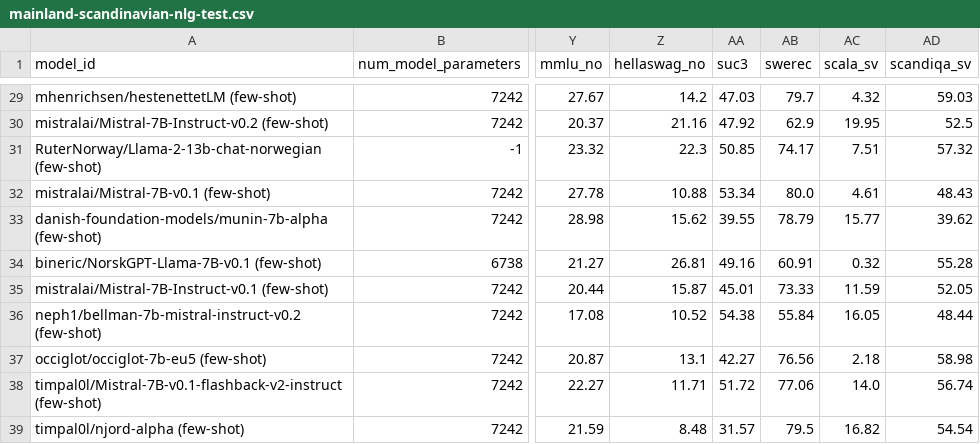
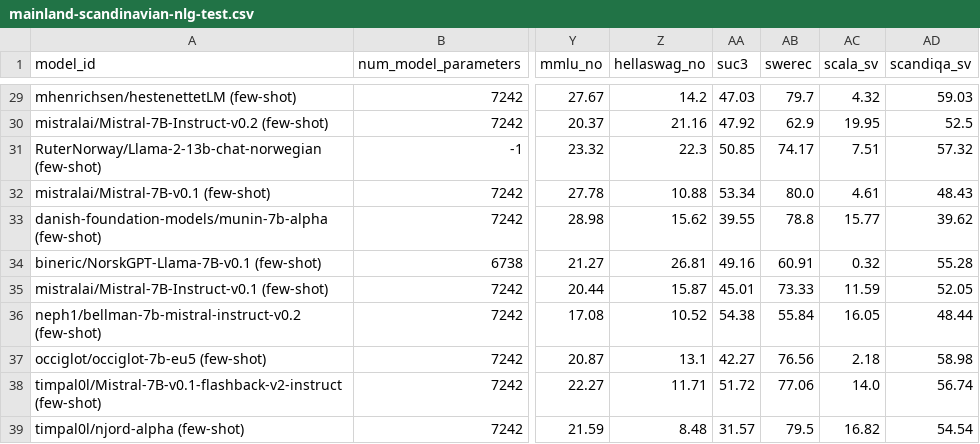
Before and after one commit to ScandEval/scandeval.github.io, a CSV file: mainland-scandinavian-nlg-test.csv, drawn as a sheet; only a part is shown, gaps mark what is left out; the diff names each change by its address in the sheet, - before the commit and + after, or states it on an @@ line.

Commit message:
feat: Update test leaderboards

```diff
--- a/mainland-scandinavian-nlg-test.csv
+++ b/mainland-scandinavian-nlg-test.csv
-AB33 (swerec): 78.79
+AB33 (swerec): 78.8
```
Also changed, not shown: mainland-scandinavian-nlu-test.csv, 2 other files.
